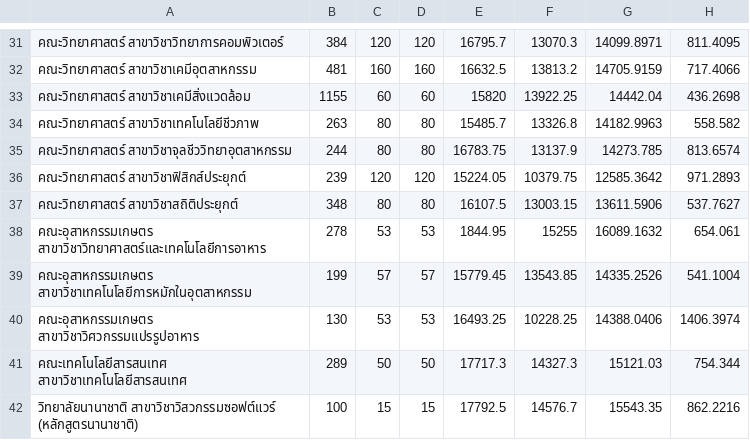
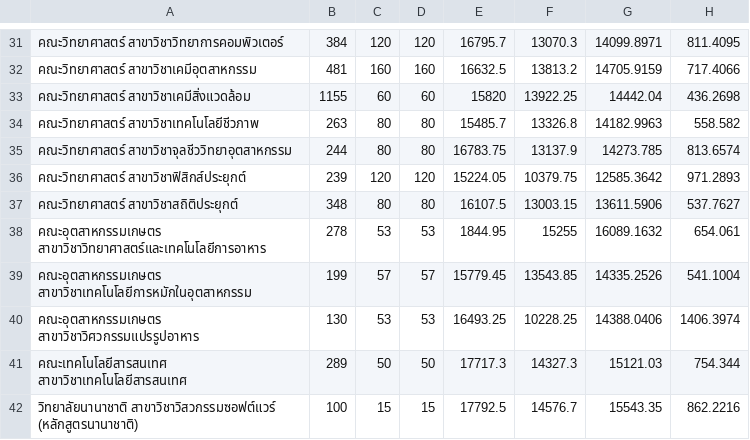
Before and after one commit to pikepeak/kmitl, a CSV file: adm55.csv, drawn as a sheet; only a part is shown, gaps mark what is left out.

```diff
--- a/adm55.csv
+++ b/adm55.csv
@@ -37,5 +37,5 @@
 คณะวิทยาศาสตร์ สาขาวิชาสถิติประยุกต์,348,80,80,16107.5,13003.15,13611.5906,537.7627
-คณะอุสาหกรรมเกษตร สาขาวิชาวิทยาศาสตร์และเทคโนโลยีการอาหาร,278,53,53,1844.95,15255,16089.1632,654.061
-คณะอุสาหกรรมเกษตร สาขาวิชาเทคโนโลยีการหมักในอุตสาหกรรม,199,57,57,15779.45,13543.85,14335.2526,541.1004
-คณะอุสาหกรรมเกษตร สาขาวิชาวิศวกรรมแปรรูปอาหาร,130,53,53,16493.25,10228.25,14388.0406,1406.3974
+คณะอุตสาหกรรมเกษตร สาขาวิชาวิทยาศาสตร์และเทคโนโลยีการอาหาร,278,53,53,1844.95,15255,16089.1632,654.061
+คณะอุตสาหกรรมเกษตร สาขาวิชาเทคโนโลยีการหมักในอุตสาหกรรม,199,57,57,15779.45,13543.85,14335.2526,541.1004
+คณะอุตสาหกรรมเกษตร สาขาวิชาวิศวกรรมแปรรูปอาหาร,130,53,53,16493.25,10228.25,14388.0406,1406.3974
 คณะเทคโนโลยีสารสนเทศ สาขาวิชาเทคโนโลยีสารสนเทศ,289,50,50,17717.3,14327.3,15121.03,754.344
```
Also changed, not shown: adm54.csv, adm56.csv, 1 other file.
